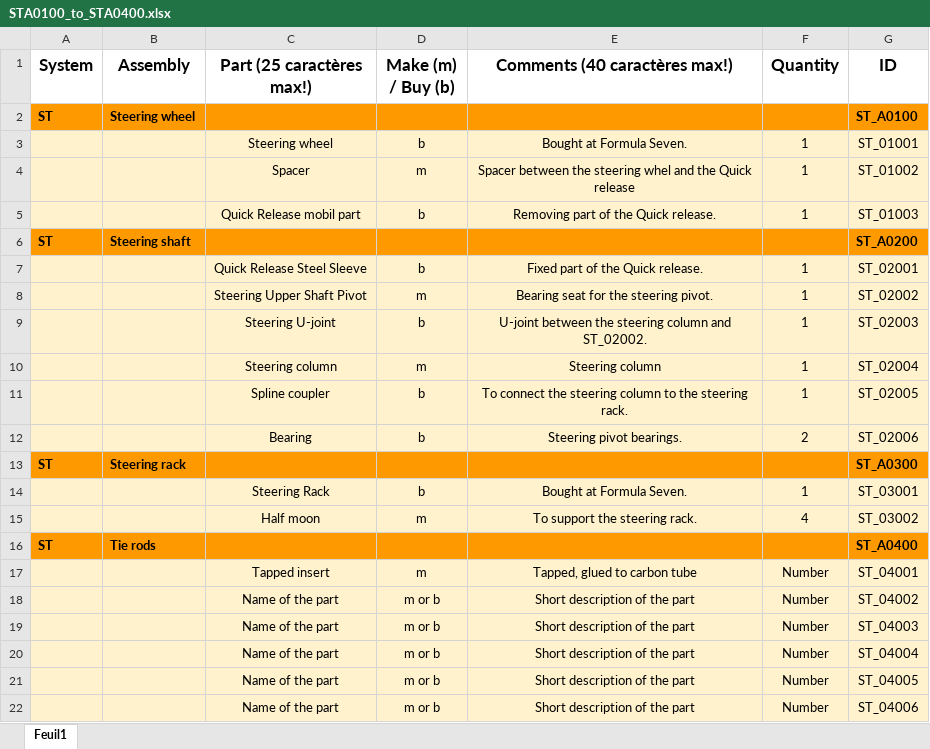
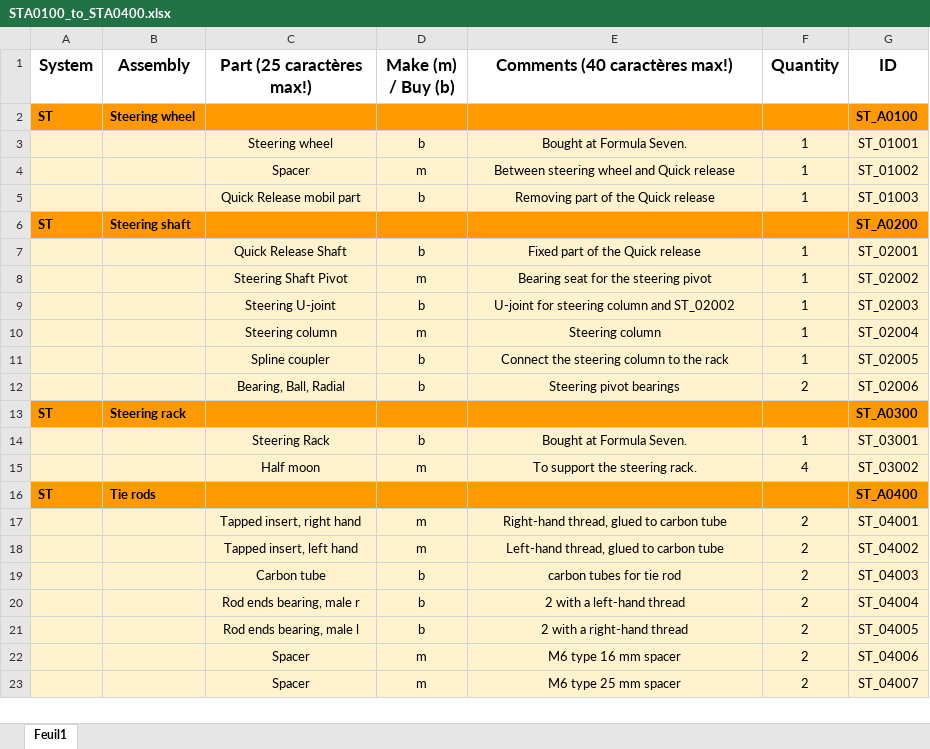
Before and after one commit to EOSCogniton/STUF2019, an Excel workbook: CR - Cost Report/BOM/ST/STA0100_to_STA0400.xlsx, sheet Feuil1, drawn as a sheet; values as stored, in another font and other column widths than the file's, no borders; removed rows and columns are numbered as before the commit, all else as after; the diff names each change by its address in the sheet, - before the commit and + after, or states it on an @@ line.

```diff
--- a/CR - Cost Report/BOM/ST/STA0100_to_STA0400.xlsx (sheet Feuil1)
+++ b/CR - Cost Report/BOM/ST/STA0100_to_STA0400.xlsx (sheet Feuil1)
-E4 (Comments (40 caractères max!)): Spacer between the steering whel and the Quick release
+E4 (Comments (40 caractères max!)): Between steering wheel and Quick release
-E5 (Comments (40 caractères max!)): Removing part of the Quick release.
+E5 (Comments (40 caractères max!)): Removing part of the Quick release
-C7 (Part (25 caractères max!)): Quick Release Steel Sleeve
+C7 (Part (25 caractères max!)): Quick Release Shaft
-E7 (Comments (40 caractères max!)): Fixed part of the Quick release.
+E7 (Comments (40 caractères max!)): Fixed part of the Quick release
-C8 (Part (25 caractères max!)): Steering Upper Shaft Pivot
+C8 (Part (25 caractères max!)): Steering Shaft Pivot
-E8 (Comments (40 caractères max!)): Bearing seat for the steering pivot.
+E8 (Comments (40 caractères max!)): Bearing seat for the steering pivot
-E9 (Comments (40 caractères max!)): U-joint between the steering column and ST_02002.
+E9 (Comments (40 caractères max!)): U-joint for steering column and ST_02002
-E11 (Comments (40 caractères max!)): To connect the steering column to the steering rack.
+E11 (Comments (40 caractères max!)): Connect the steering column to the rack
-C12 (Part (25 caractères max!)): Bearing
+C12 (Part (25 caractères max!)): Bearing, Ball, Radial
-E12 (Comments (40 caractères max!)): Steering pivot bearings.
+E12 (Comments (40 caractères max!)): Steering pivot bearings
-C17 (Part (25 caractères max!)): Tapped insert
+C17 (Part (25 caractères max!)): Tapped insert, right hand
-E17 (Comments (40 caractères max!)): Tapped, glued to carbon tube
+E17 (Comments (40 caractères max!)): Right-hand thread, glued to carbon tube
-F17 (Quantity): Number
+F17 (Quantity): 2
-row 18:  |  | Name of the part | m or b | Short description of the part | Number | ST_04002
-row 19:  |  | Name of the part | m or b | Short description of the part | Number | ST_04003
-row 20:  |  | Name of the part | m or b | Short description of the part | Number | ST_04004
-row 21:  |  | Name of the part | m or b | Short description of the part | Number | ST_04005
-row 22:  |  | Name of the part | m or b | Short description of the part | Number | ST_04006
+row 18:  |  | Tapped insert, left hand | m | Left-hand thread, glued to carbon tube | 2 | ST_04002
+row 19:  |  | Carbon tube | b | carbon tubes for tie rod | 2 | ST_04003
+row 20:  |  | Rod ends bearing, male r | b | 2 with a left-hand thread | 2 | ST_04004
+row 21:  |  | Rod ends bearing, male l | b | 2 with a right-hand thread | 2 | ST_04005
+row 22:  |  | Spacer | m | M6 type 16 mm spacer | 2 | ST_04006
+row 23:  |  | Spacer | m | M6 type 25 mm spacer | 2 | ST_04007
```
Also changed, not shown: CR - Cost Report/BOM/SU/SUA1400_SUA1500.xlsx, CR - Cost Report/CBOM/fasteners_processes_materials.xlsx, 3 other files.
